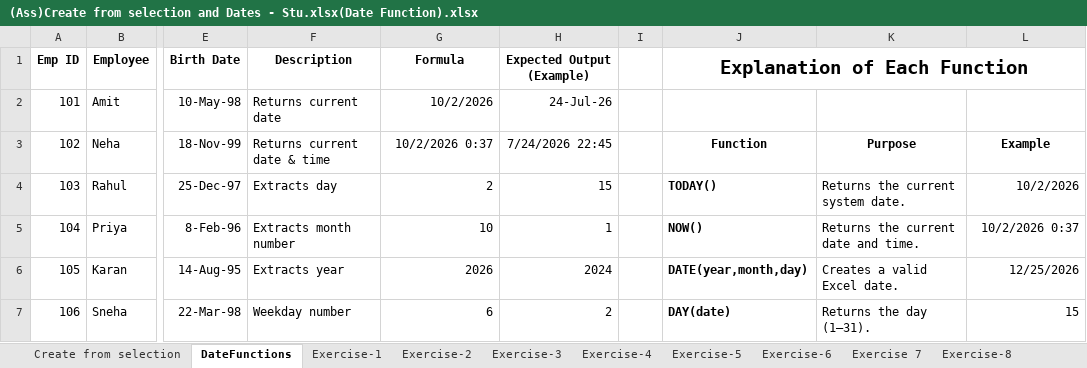
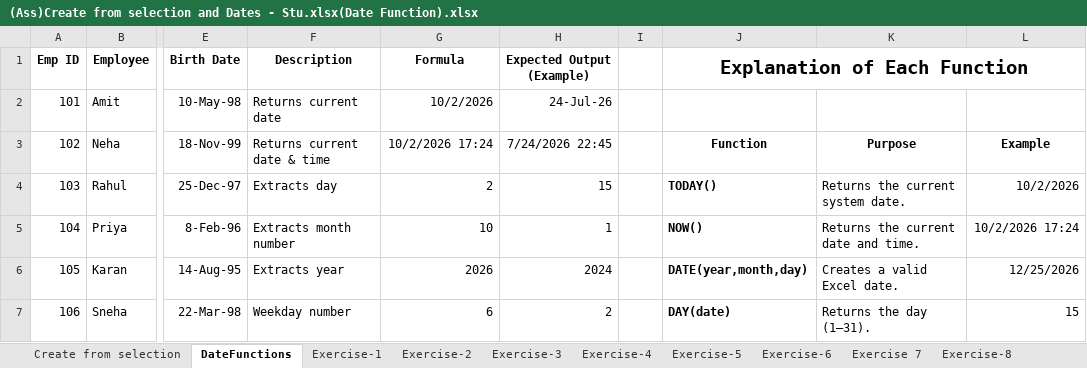
Before and after one commit to karandhakate04-byte/DmartSalesDataAnalysis, an Excel workbook: Advexcel/(Ass)Create from selection and Dates - Stu.xlsx(Date Function).xlsx, sheet DateFunctions, drawn as a sheet; only a part is shown, gaps mark what is left out; values as stored, in another font and other column widths than the file's, no borders; the diff names each change by its address in the sheet, - before the commit and + after, or states it on an @@ line.

```diff
--- a/Advexcel/(Ass)Create from selection and Dates - Stu.xlsx(Date Function).xlsx (sheet DateFunctions)
+++ b/Advexcel/(Ass)Create from selection and Dates - Stu.xlsx(Date Function).xlsx (sheet DateFunctions)
-G3 (Formula): 10/2/2026 0:37
+G3 (Formula): 10/2/2026 17:24
-L5: 10/2/2026 0:37
+L5: 10/2/2026 17:24
```
Also changed, not shown: sheet Exercise-8, sheet Exercise 7, sheet Exercise-5, sheet Exercise-6.
